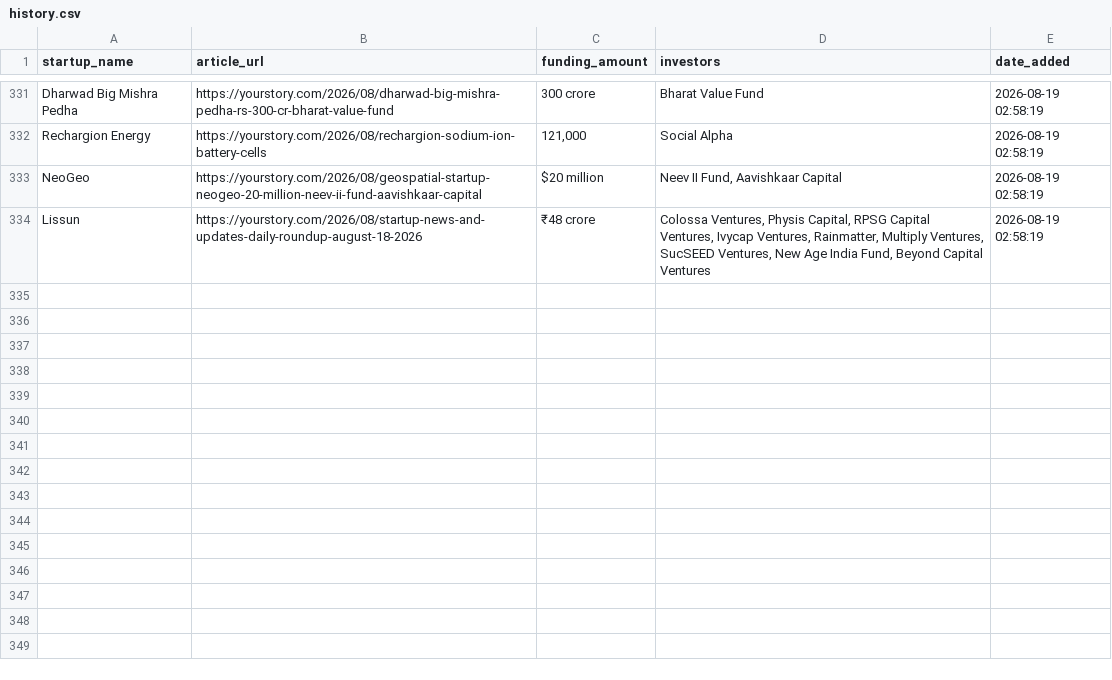
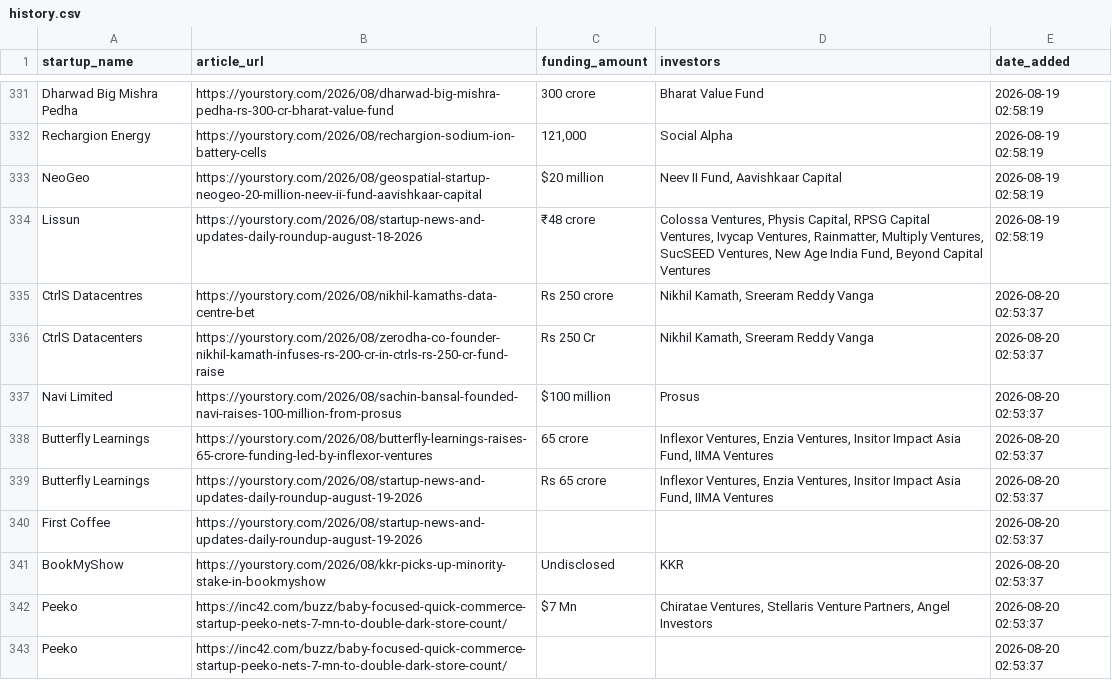
Before and after one commit to PRABAKAR05/startup-intelligence-agent, a CSV file: data/history.csv, drawn as a sheet; only a part is shown, gaps mark what is left out.

```diff
--- a/data/history.csv
+++ b/data/history.csv
@@ -334 +334,10 @@ NeoGeo,https://yourstory.com/2026/08/geospatial-startup-neogeo-20-million-neev-i
 Lissun,https://yourstory.com/2026/08/startup-news-and-updates-daily-roundup-august-18-2026,₹48 crore,"Colossa Ventures, Physis Capital, RPSG Capital Ventures, Ivycap Ventures, Rainmatter, Multiply Ventures, SucSEED Ventures, New Age India Fund, Beyond Capital Ventures",2026-08-19 02:58:19
+CtrlS Datacentres,https://yourstory.com/2026/08/nikhil-kamaths-data-centre-bet,Rs 250 crore,"Nikhil Kamath, Sreeram Reddy Vanga",2026-08-20 02:53:37
+CtrlS Datacenters,https://yourstory.com/2026/08/zerodha-co-founder-nikhil-kamath-infuses-rs-200-cr-in-ctrls-rs-250-cr-fund-raise,Rs 250 Cr,"Nikhil Kamath, Sreeram Reddy Vanga",2026-08-20 02:53:37
+Navi Limited,https://yourstory.com/2026/08/sachin-bansal-founded-navi-raises-100-million-from-prosus,$100 million,Prosus,2026-08-20 02:53:37
+Butterfly Learnings,https://yourstory.com/2026/08/butterfly-learnings-raises-65-crore-funding-led-by-inflexor-ventures,65 crore,"Inflexor Ventures, Enzia Ventures, Insitor Impact Asia Fund, IIMA Ventures",2026-08-20 02:53:37
+Butterfly Learnings,https://yourstory.com/2026/08/startup-news-and-updates-daily-roundup-august-19-2026,Rs 65 crore,"Inflexor Ventures, Enzia Ventures, Insitor Impact Asia Fund, IIMA Ventures",2026-08-20 02:53:37
+First Coffee,https://yourstory.com/2026/08/startup-news-and-updates-daily-roundup-august-19-2026,,,2026-08-20 02:53:37
+BookMyShow,https://yourstory.com/2026/08/kkr-picks-up-minority-stake-in-bookmyshow,Undisclosed,KKR,2026-08-20 02:53:37
+Peeko,https://inc42.com/buzz/baby-focused-quick-commerce-startup-peeko-nets-7-mn-to-double-dark-store-count/,$7 Mn,"Chiratae Ventures, Stellaris Venture Partners, Angel Investors",2026-08-20 02:53:37
+Peeko,https://inc42.com/buzz/baby-focused-quick-commerce-startup-peeko-nets-7-mn-to-double-dark-store-count/,,,2026-08-20 02:53:37
```
